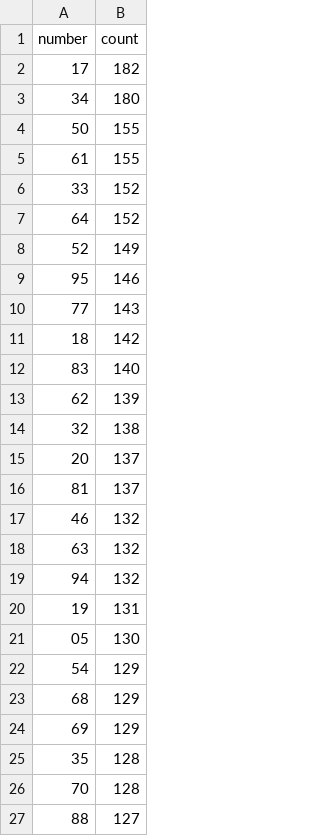
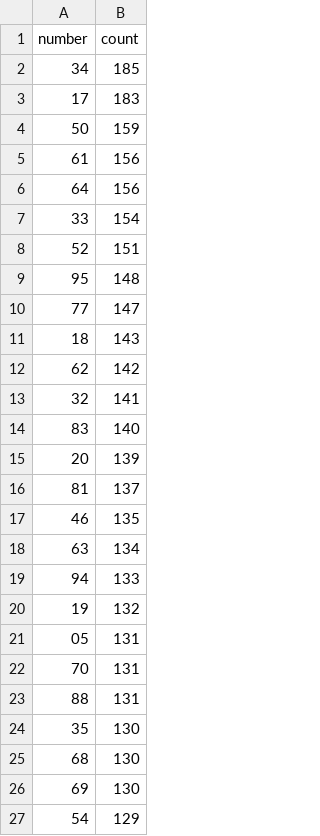
Before and after one commit to kina2711/vn-lottery-xsmb, a CSV file: data/reports/frequency.csv, drawn as a sheet; only a part is shown; the diff covers the shown part only.

```diff
--- a/data/reports/frequency.csv
+++ b/data/reports/frequency.csv
@@ -1,27 +1,27 @@
 number,count
-17,182
-34,180
-50,155
-61,155
-33,152
-64,152
-52,149
-95,146
-77,143
-18,142
+34,185
+17,183
+50,159
+61,156
+64,156
+33,154
+52,151
+95,148
+77,147
+18,143
+62,142
+32,141
 83,140
-62,139
-32,138
-20,137
+20,139
 81,137
-46,132
-63,132
-94,132
-19,131
-05,130
+46,135
+63,134
+94,133
+19,132
+05,131
+70,131
+88,131
+35,130
+68,130
+69,130
 54,129
-68,129
-69,129
-35,128
-70,128
-88,127
```
Also changed, not shown: 29 added rows, 29 removed rows and 34 edited cells elsewhere in this file, data/processed/draws.csv, data/reports/heatmap.csv, 10 other files.
